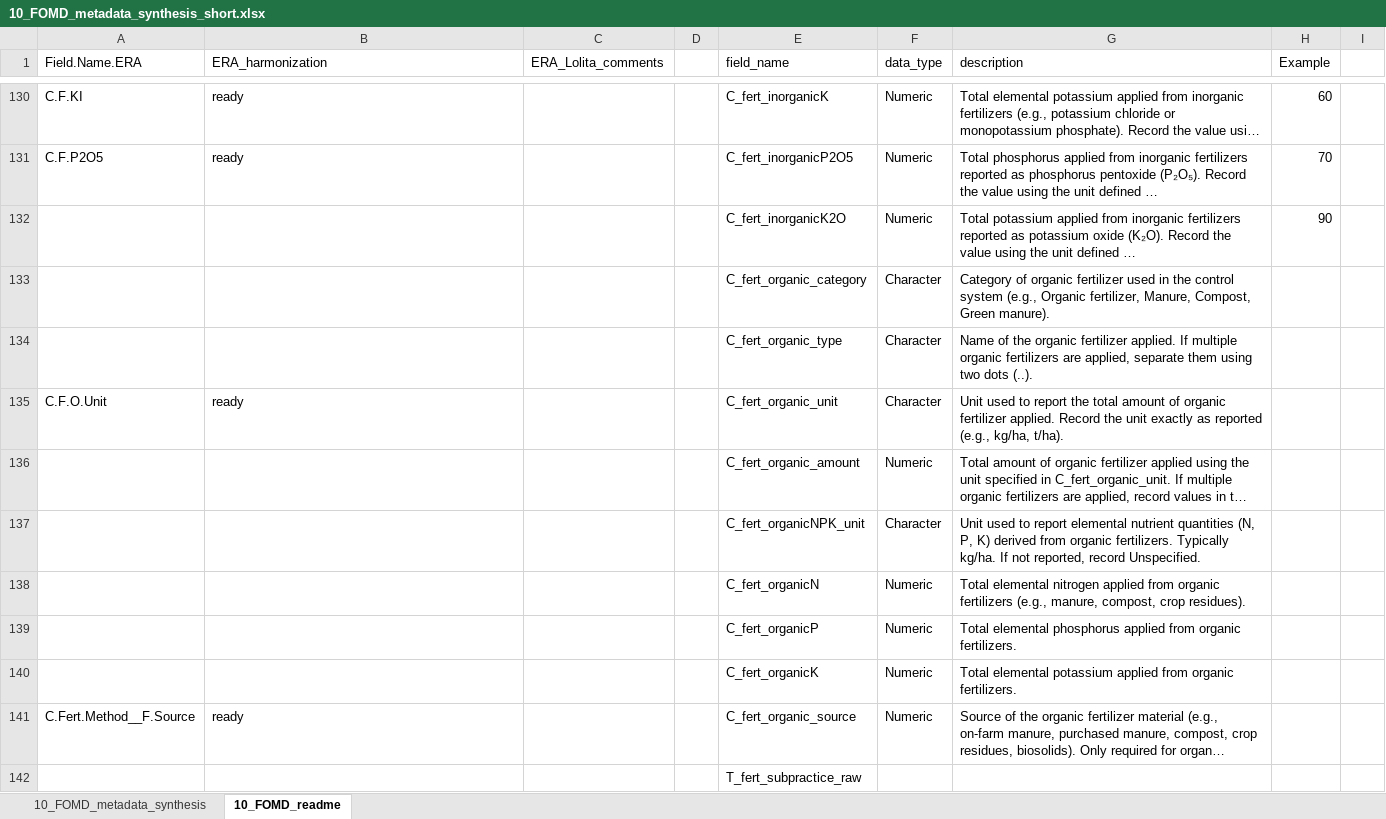
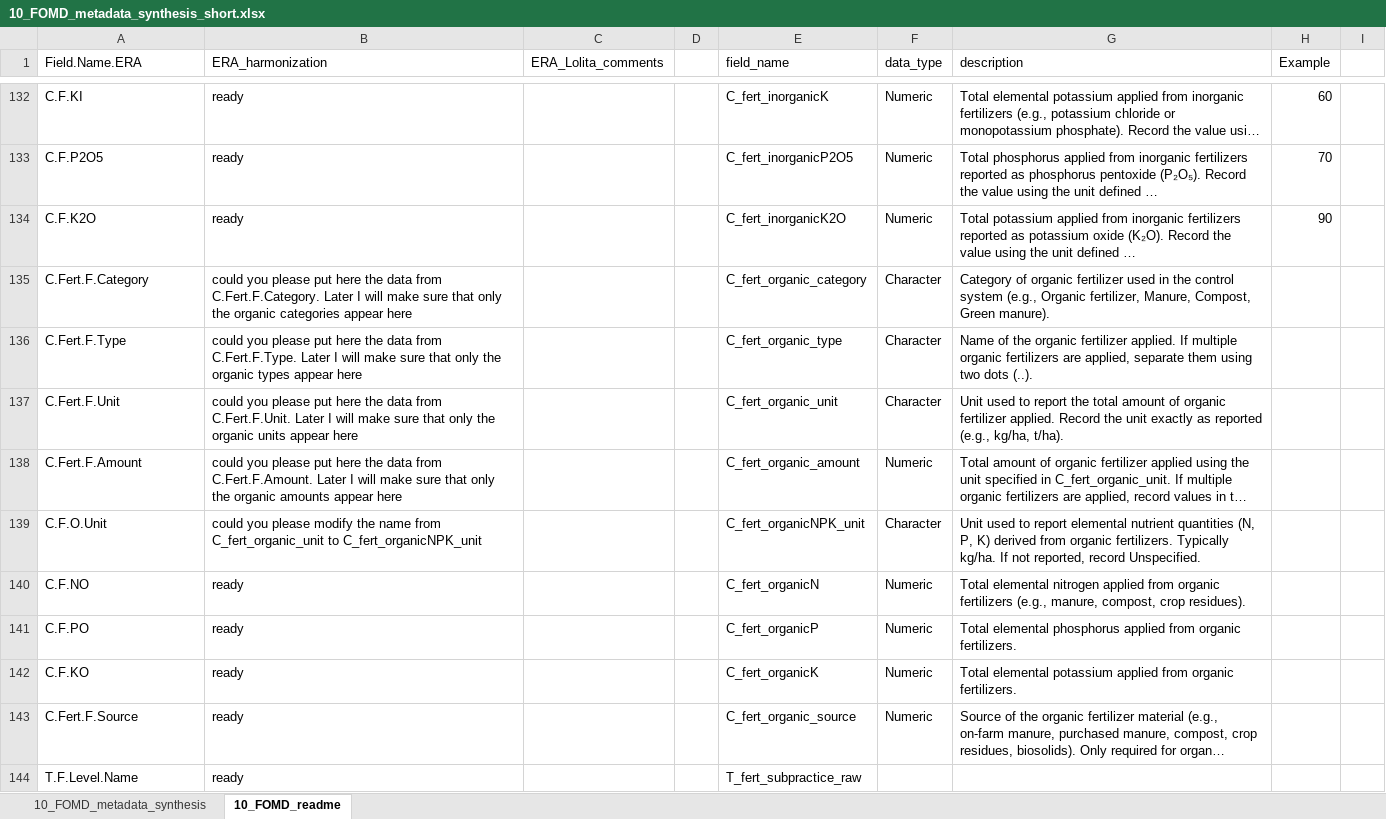
Before and after one commit to andreacsanchezb10/Agroecology_Evidence_Hub, an Excel workbook: 02.FOMD/02.metadata_structure/10_FOMD_metadata_synthesis_short.xlsx, sheet 10_FOMD_readme, drawn as a sheet; only a part is shown, gaps mark what is left out; long unchanged cells end in …; values as stored, in another font and other column widths than the file's, no cell formats; removed rows and columns are numbered as before the commit, all else as after; the diff covers the shown part only; the diff names each change by its address in the sheet, - before the commit and + after, or states it on an @@ line.

```diff
--- a/02.FOMD/02.metadata_structure/10_FOMD_metadata_synthesis_short.xlsx (sheet 10_FOMD_readme)
+++ b/02.FOMD/02.metadata_structure/10_FOMD_metadata_synthesis_short.xlsx (sheet 10_FOMD_readme)
-A134 (Field.Name.ERA): (empty)
+A134 (Field.Name.ERA): C.F.K2O
-B134 (ERA_harmonization): (empty)
+B134 (ERA_harmonization): ready
-A135 (Field.Name.ERA): (empty)
+A135 (Field.Name.ERA): C.Fert.F.Category
-B135 (ERA_harmonization): (empty)
+B135 (ERA_harmonization): could you please put here the data from C.Fert.F.Category. Later I will make sure that only the organic categories appear here
-A136 (Field.Name.ERA): (empty)
+A136 (Field.Name.ERA): C.Fert.F.Type
-B136 (ERA_harmonization): (empty)
+B136 (ERA_harmonization): could you please put here the data from C.Fert.F.Type. Later I will make sure that only the organic types appear here
-A137 (Field.Name.ERA): C.F.O.Unit
+A137 (Field.Name.ERA): C.Fert.F.Unit
-B137 (ERA_harmonization): ready
+B137 (ERA_harmonization): could you please put here the data from C.Fert.F.Unit. Later I will make sure that only the organic units appear here
-A138 (Field.Name.ERA): (empty)
+A138 (Field.Name.ERA): C.Fert.F.Amount
-B138 (ERA_harmonization): (empty)
+B138 (ERA_harmonization): could you please put here the data from C.Fert.F.Amount. Later I will make sure that only the organic amounts appear here
-A139 (Field.Name.ERA): (empty)
+A139 (Field.Name.ERA): C.F.O.Unit
-B139 (ERA_harmonization): (empty)
+B139 (ERA_harmonization): could you please modify the name from C_fert_organic_unit to C_fert_organicNPK_unit
-A140 (Field.Name.ERA): (empty)
+A140 (Field.Name.ERA): C.F.NO
-B140:B142 (ERA_harmonization): (empty)
+B140:B142 (ERA_harmonization): ready
-A141 (Field.Name.ERA): (empty)
+A141 (Field.Name.ERA): C.F.PO
-A142 (Field.Name.ERA): (empty)
+A142 (Field.Name.ERA): C.F.KO
-A143 (Field.Name.ERA): C.Fert.Method__F.Source
+A143 (Field.Name.ERA): C.Fert.F.Source
-row 142:  |  |  |  | T_fert_subpractice_raw
+row 144: T.F.Level.Name | ready |  |  | T_fert_subpractice_raw
```
Also changed, not shown: 5 added rows, 3 removed rows and 122 edited cells elsewhere in this sheet, cell formats, 01.SOMD/03.PDFs/MD_Paut,_24_A glo_Sc/2. Database.xlsx, 5 other files.
